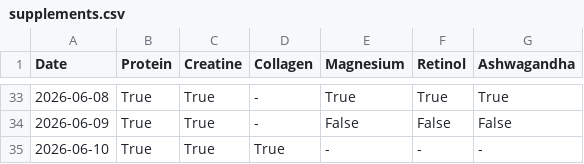
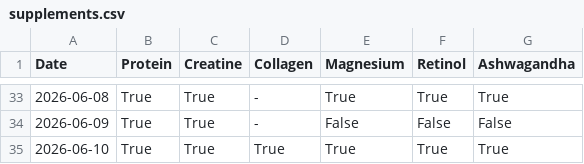
Before and after one commit to gerh1992/health, a CSV file: performance/data/supplements.csv, drawn as a sheet; only a part is shown, gaps mark what is left out.

Commit message:
data: add 2026-06-11 recovery and 2026-06-10 gym/supplements

```diff
--- a/performance/data/supplements.csv
+++ b/performance/data/supplements.csv
@@ -34,2 +34,2 @@ Date,Protein,Creatine,Collagen,Magnesium,Retinol,Ashwagandha
 2026-06-09,True,True,-,False,False,False
-2026-06-10,True,True,True,-,-,-
+2026-06-10,True,True,True,True,True,True
```
Also changed, not shown: performance/data/biometrics.csv, performance/data/sessions.csv.
